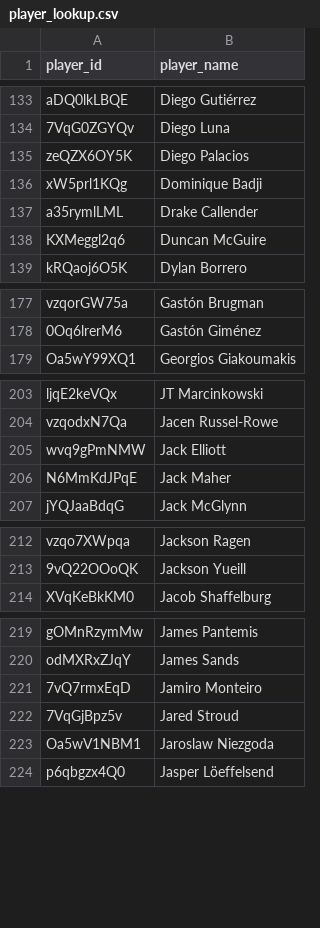
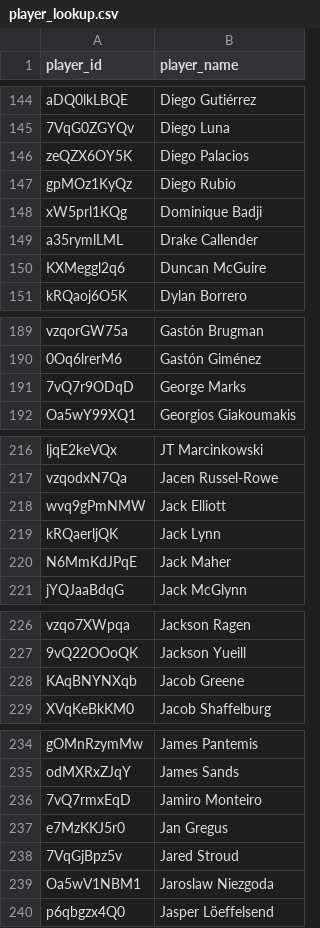
Before and after one commit to akeaswaran/goalsadded-data, a CSV file: data/player_lookup.csv, drawn as a sheet; only a part is shown, gaps mark what is left out; the diff covers the shown part only; the diff names each change by its address in the sheet, - before the commit and + after, or states it on an @@ line.

```diff
--- a/data/player_lookup.csv
+++ b/data/player_lookup.csv
+row 147: gpMOz1KyQz | Diego Rubio
+row 191: 7vQ7r9ODqD | George Marks
+row 219: kRQaerljQK | Jack Lynn
+row 228: KAqBNYNXqb | Jacob Greene
+row 237: e7MzKKJ5r0 | Jan Gregus
```
Also changed, not shown: 20 added rows elsewhere in this file, data/player-g+-pct.csv, data/season-g+-pct.csv, 2 other files.
